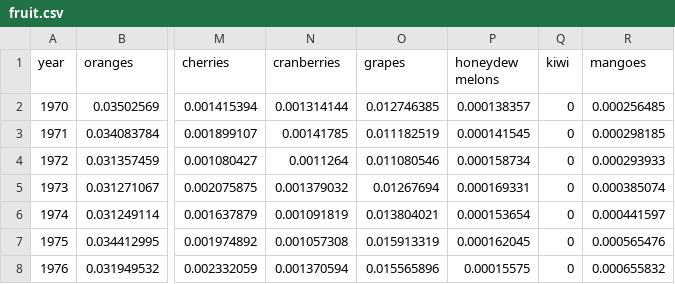
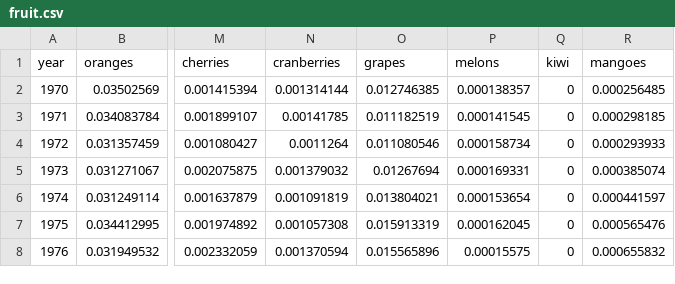
Before and after one commit to melissamaynard/Maynardfinal, a CSV file: data/fruit.csv, drawn as a sheet; only a part is shown, gaps mark what is left out; the diff names each change by its address in the sheet, - before the commit and + after, or states it on an @@ line.

```diff
--- a/data/fruit.csv
+++ b/data/fruit.csv
-P1: honeydew melons
+P1: melons
```
Also changed, not shown: 2 other files.
